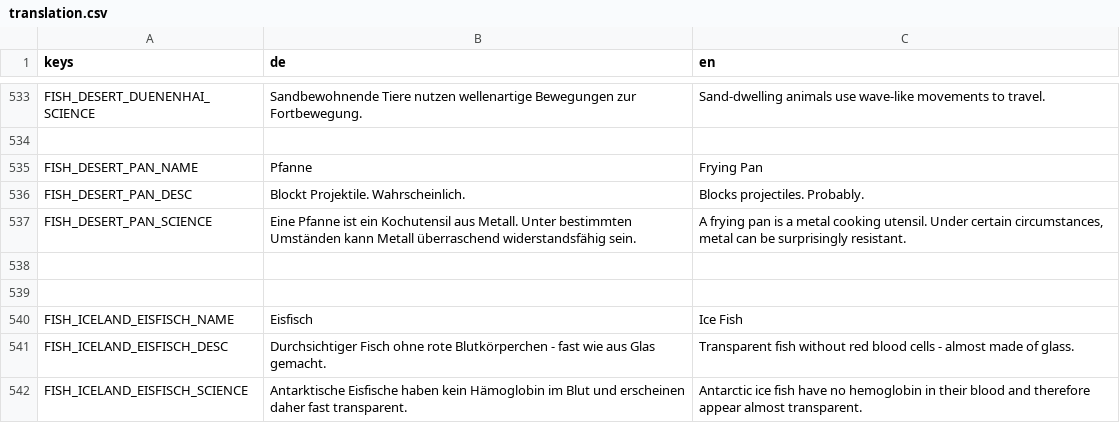
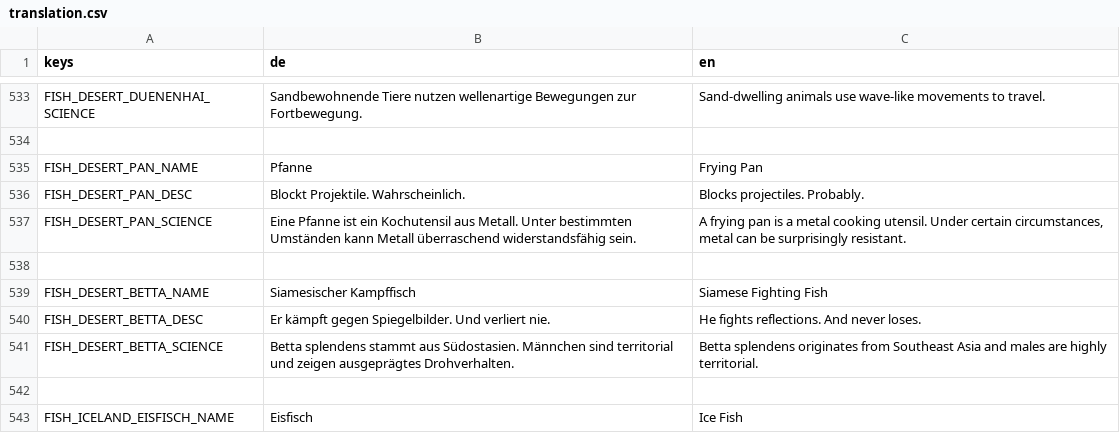
Before and after one commit to Zwiebelonkel/Last-Fisherman, a CSV file: assets/translation.csv, drawn as a sheet; only a part is shown, gaps mark what is left out; the shorter side is filled out with more unchanged rows; the diff names each change by its address in the sheet, - before the commit and + after, or states it on an @@ line.

Commit message:
translation.csv aktualisieren

```diff
--- a/assets/translation.csv
+++ b/assets/translation.csv
+row 539: FISH_DESERT_BETTA_NAME | Siamesischer Kampffisch | Siamese Fighting Fish
+row 540: FISH_DESERT_BETTA_DESC | Er kämpft gegen Spiegelbilder. Und verliert nie. | He fights reflections. And never loses.
+row 541: FISH_DESERT_BETTA_SCIENCE | Betta splendens stammt aus Südostasien. Männchen sind territorial und zeigen ausgeprägtes Drohverhalten. | Betta splendens originates from Southeast Asia and males are highly territorial.
```
